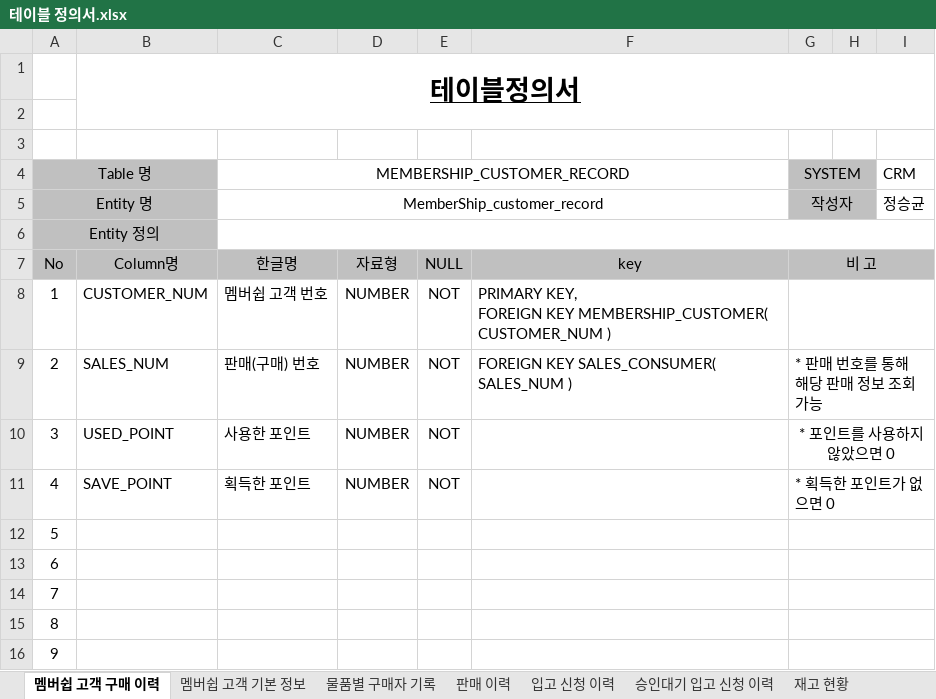
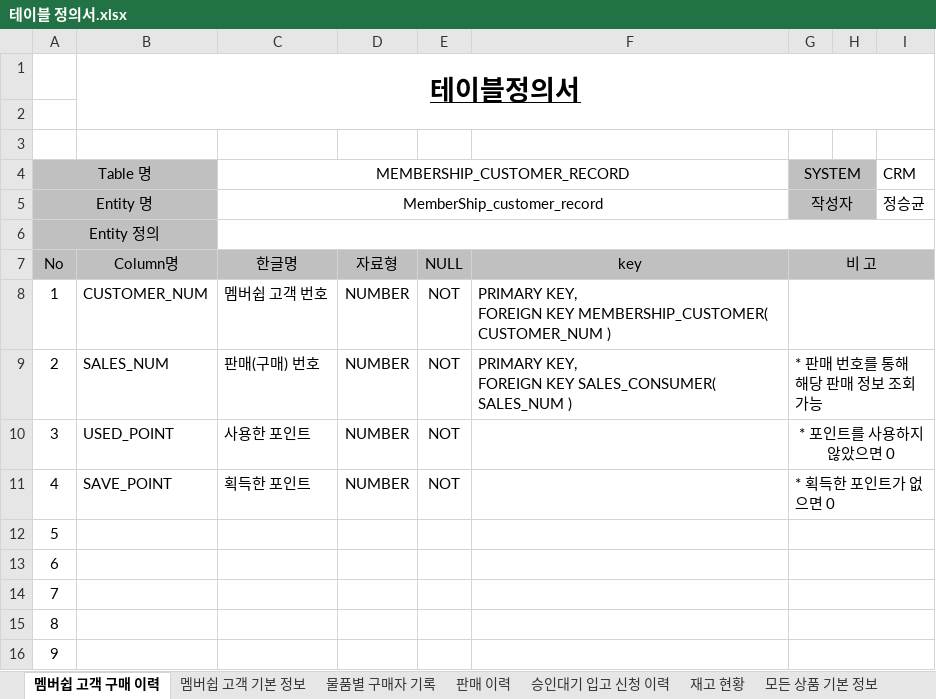
Before and after one commit to shadow98a/TJSManager, an Excel workbook: documents/테이블 정의서.xlsx, sheet 멤버쉽 고객 구매 이력, drawn as a sheet; only a part is shown; values as stored, in another font and other column widths than the file's, no borders; ↵ is a line break in a cell; the diff names each change by its address in the sheet, - before the commit and + after, or states it on an @@ line.

```diff
--- a/documents/테이블 정의서.xlsx (sheet 멤버쉽 고객 구매 이력)
+++ b/documents/테이블 정의서.xlsx (sheet 멤버쉽 고객 구매 이력)
-sheet tab: 입고 신청 이력
-F9: FOREIGN KEY…
+F9: PRIMARY KEY, ↵ FOREIGN KEY…
```
Also changed, not shown: sheet 판매 이력, sheet 승인대기 입고 신청 이력, sheet 재고 현황, 4 other files.
